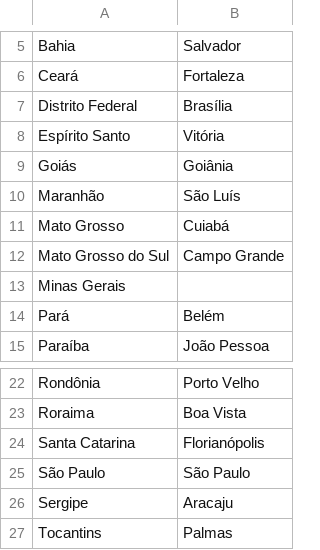
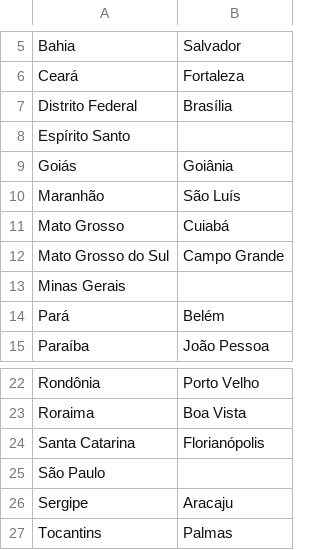
Before and after one commit to vanessakoch/ppi-2, a CSV file: exerciciosPpi/capitais-BR.csv, drawn as a sheet; only a part is shown, gaps mark what is left out.

```diff
--- a/exerciciosPpi/capitais-BR.csv
+++ b/exerciciosPpi/capitais-BR.csv
@@ -7,3 +7,3 @@ Ceará;Fortaleza
 Distrito Federal;Brasília
-Espírito Santo;Vitória
+Espírito Santo;
 Goiás;Goiânia
@@ -24,3 +24,3 @@ Roraima;Boa Vista
 Santa Catarina;Florianópolis
-São Paulo;São Paulo
+São Paulo;
 Sergipe;Aracaju
```
Also changed, not shown: 3 other files.
